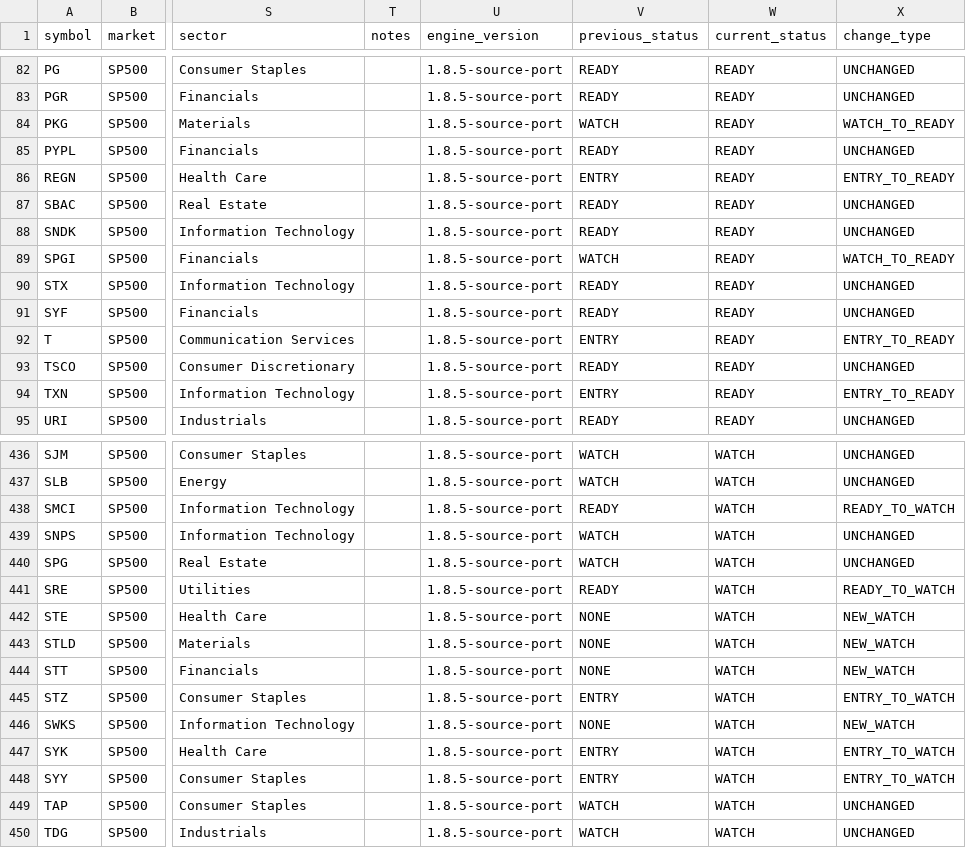
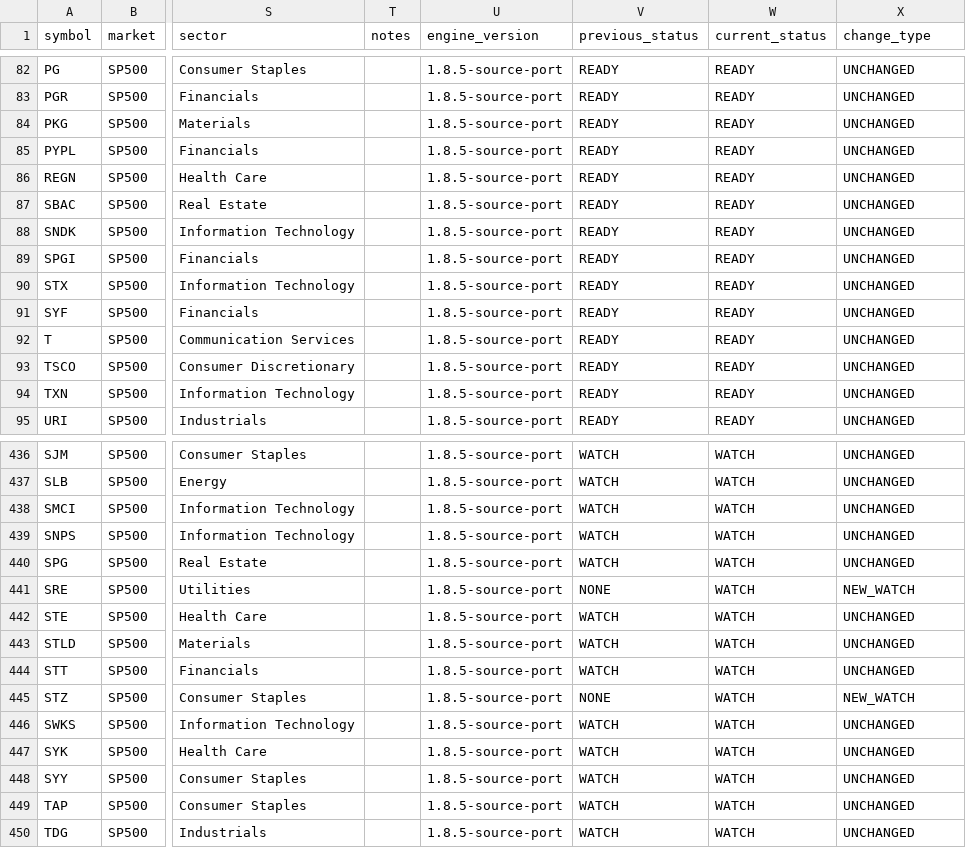
Before and after one commit to CoolSoybean/CWP-Scanner, a CSV file: output/alerts/sp500_changes.csv, drawn as a sheet; only a part is shown, gaps mark what is left out; the diff covers the shown part only; the diff names each change by its address in the sheet, - before the commit and + after, or states it on an @@ line.

```diff
--- a/output/alerts/sp500_changes.csv
+++ b/output/alerts/sp500_changes.csv
-V84 (previous_status): WATCH
+V84 (previous_status): READY
-X84 (change_type): WATCH_TO_READY
+X84 (change_type): UNCHANGED
-V86 (previous_status): ENTRY
+V86 (previous_status): READY
-X86 (change_type): ENTRY_TO_READY
+X86 (change_type): UNCHANGED
-V89 (previous_status): WATCH
+V89 (previous_status): READY
-X89 (change_type): WATCH_TO_READY
+X89 (change_type): UNCHANGED
-V92 (previous_status): ENTRY
+V92 (previous_status): READY
-X92 (change_type): ENTRY_TO_READY
+X92 (change_type): UNCHANGED
-V94 (previous_status): ENTRY
+V94 (previous_status): READY
-X94 (change_type): ENTRY_TO_READY
+X94 (change_type): UNCHANGED
-V438 (previous_status): READY
+V438 (previous_status): WATCH
-X438 (change_type): READY_TO_WATCH
+X438 (change_type): UNCHANGED
-V441 (previous_status): READY
+V441 (previous_status): NONE
-X441 (change_type): READY_TO_WATCH
+X441 (change_type): NEW_WATCH
-V442:V444 (previous_status): NONE
+V442:V444 (previous_status): WATCH
-X442:X444 (change_type): NEW_WATCH
+X442:X444 (change_type): UNCHANGED
-V445 (previous_status): ENTRY
+V445 (previous_status): NONE
-X445 (change_type): ENTRY_TO_WATCH
+X445 (change_type): NEW_WATCH
-V446 (previous_status): NONE
+V446 (previous_status): WATCH
-X446 (change_type): NEW_WATCH
+X446 (change_type): UNCHANGED
-V447:V448 (previous_status): ENTRY
+V447:V448 (previous_status): WATCH
-X447:X448 (change_type): ENTRY_TO_WATCH
+X447:X448 (change_type): UNCHANGED
```
Also changed, not shown: 152 edited cells elsewhere in this file, state/watchlist.csv, 3 other files.
